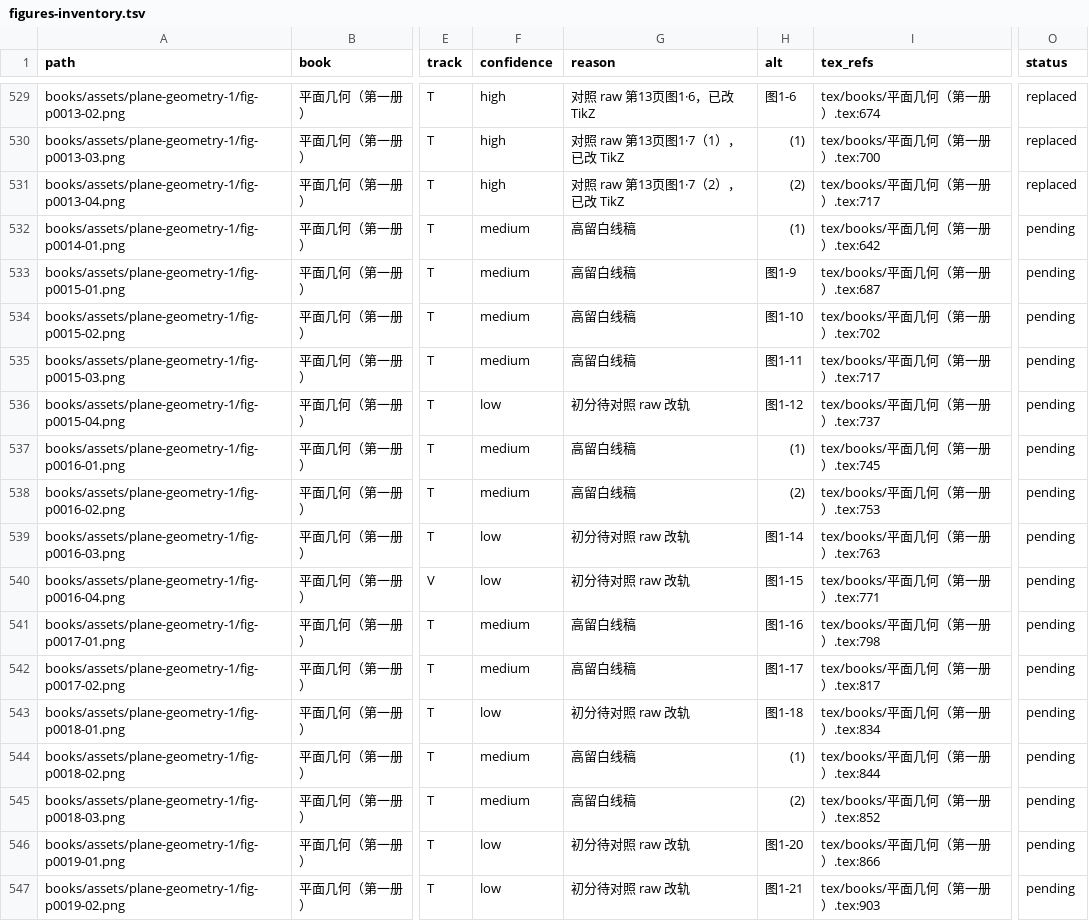
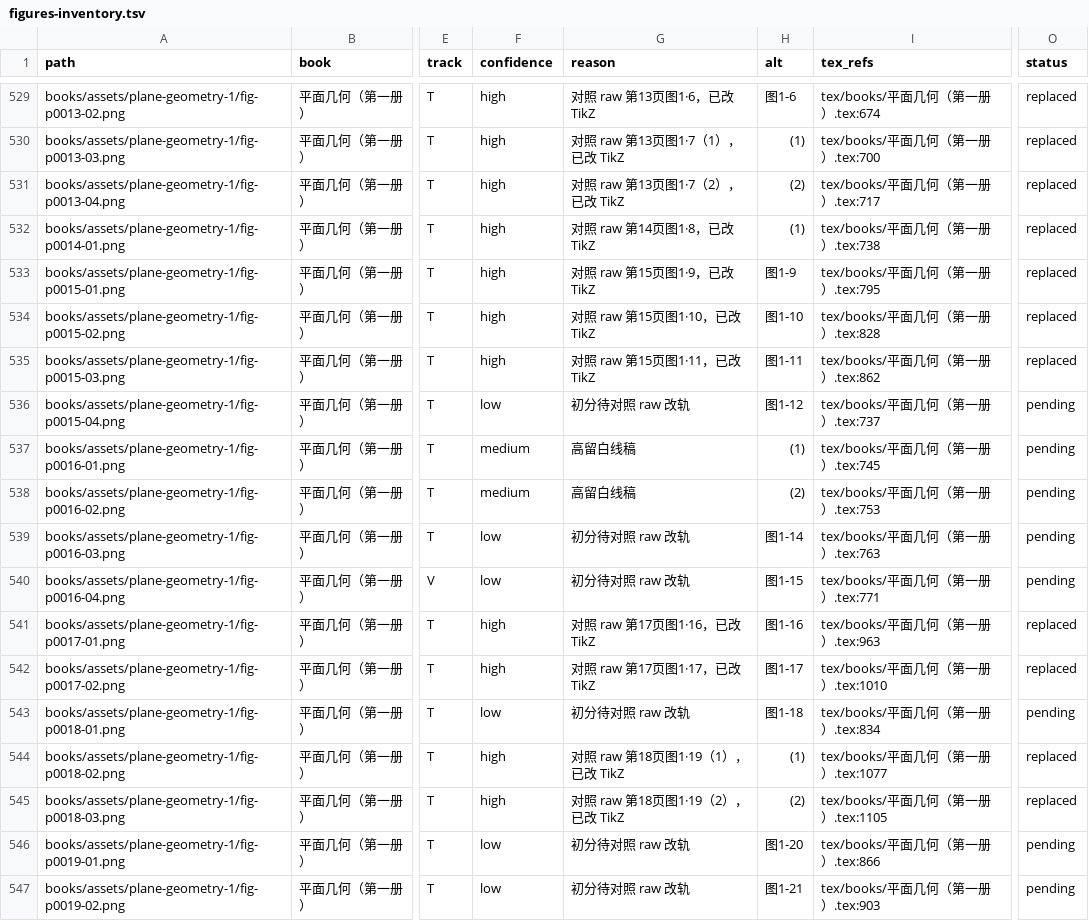
Before and after one commit to kenyon-wong/shulihua-tex, a TSV file: docs/figures-inventory.tsv, drawn as a sheet; only a part is shown, gaps mark what is left out; the diff names each change by its address in the sheet, - before the commit and + after, or states it on an @@ line.

Commit message:
平面几何（第一册）: replace 8 track T figures fig-p0014-01, fig-p0015-01, fig-p0015-02, fig-p0015-03, fig-p0017-01, fig-p0017-02, fig-p0018-02, and fig-p0018-03 with TikZ.

```diff
--- a/docs/figures-inventory.tsv
+++ b/docs/figures-inventory.tsv
-F532:F535 (confidence): medium
+F532:F535 (confidence): high
-G532 (reason): 高留白线稿
+G532 (reason): 对照 raw 第14页图1·8，已改 TikZ
-I532 (tex_refs): tex/books/平面几何（第一册）.tex:642
+I532 (tex_refs): tex/books/平面几何（第一册）.tex:738
-O532:O535 (status): pending
+O532:O535 (status): replaced
-G533 (reason): 高留白线稿
+G533 (reason): 对照 raw 第15页图1·9，已改 TikZ
-I533 (tex_refs): tex/books/平面几何（第一册）.tex:687
+I533 (tex_refs): tex/books/平面几何（第一册）.tex:795
-G534 (reason): 高留白线稿
+G534 (reason): 对照 raw 第15页图1·10，已改 TikZ
-I534 (tex_refs): tex/books/平面几何（第一册）.tex:702
+I534 (tex_refs): tex/books/平面几何（第一册）.tex:828
-G535 (reason): 高留白线稿
+G535 (reason): 对照 raw 第15页图1·11，已改 TikZ
-I535 (tex_refs): tex/books/平面几何（第一册）.tex:717
+I535 (tex_refs): tex/books/平面几何（第一册）.tex:862
-F541:F542 (confidence): medium
+F541:F542 (confidence): high
-G541 (reason): 高留白线稿
+G541 (reason): 对照 raw 第17页图1·16，已改 TikZ
-I541 (tex_refs): tex/books/平面几何（第一册）.tex:798
+I541 (tex_refs): tex/books/平面几何（第一册）.tex:963
-O541:O542 (status): pending
+O541:O542 (status): replaced
-G542 (reason): 高留白线稿
+G542 (reason): 对照 raw 第17页图1·17，已改 TikZ
-I542 (tex_refs): tex/books/平面几何（第一册）.tex:817
+I542 (tex_refs): tex/books/平面几何（第一册）.tex:1010
-F544:F545 (confidence): medium
+F544:F545 (confidence): high
-G544 (reason): 高留白线稿
+G544 (reason): 对照 raw 第18页图1·19（1），已改 TikZ
-I544 (tex_refs): tex/books/平面几何（第一册）.tex:844
+I544 (tex_refs): tex/books/平面几何（第一册）.tex:1077
-O544:O545 (status): pending
+O544:O545 (status): replaced
-G545 (reason): 高留白线稿
+G545 (reason): 对照 raw 第18页图1·19（2），已改 TikZ
-I545 (tex_refs): tex/books/平面几何（第一册）.tex:852
+I545 (tex_refs): tex/books/平面几何（第一册）.tex:1105
```
Also changed, not shown: 1 other file.
